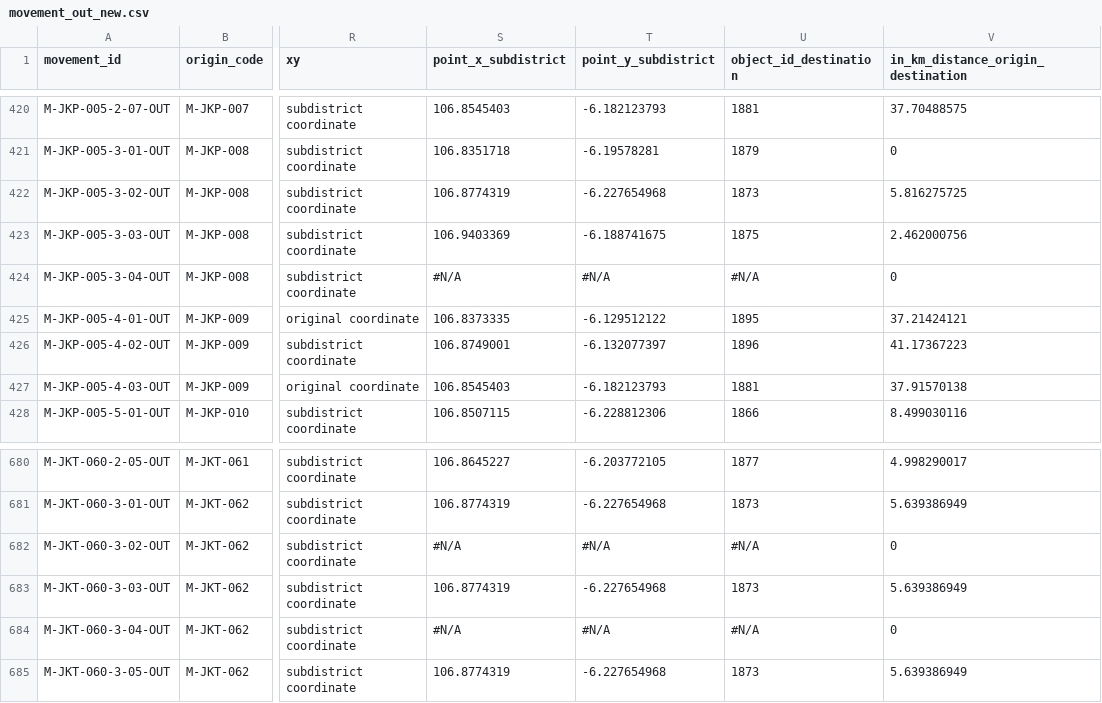
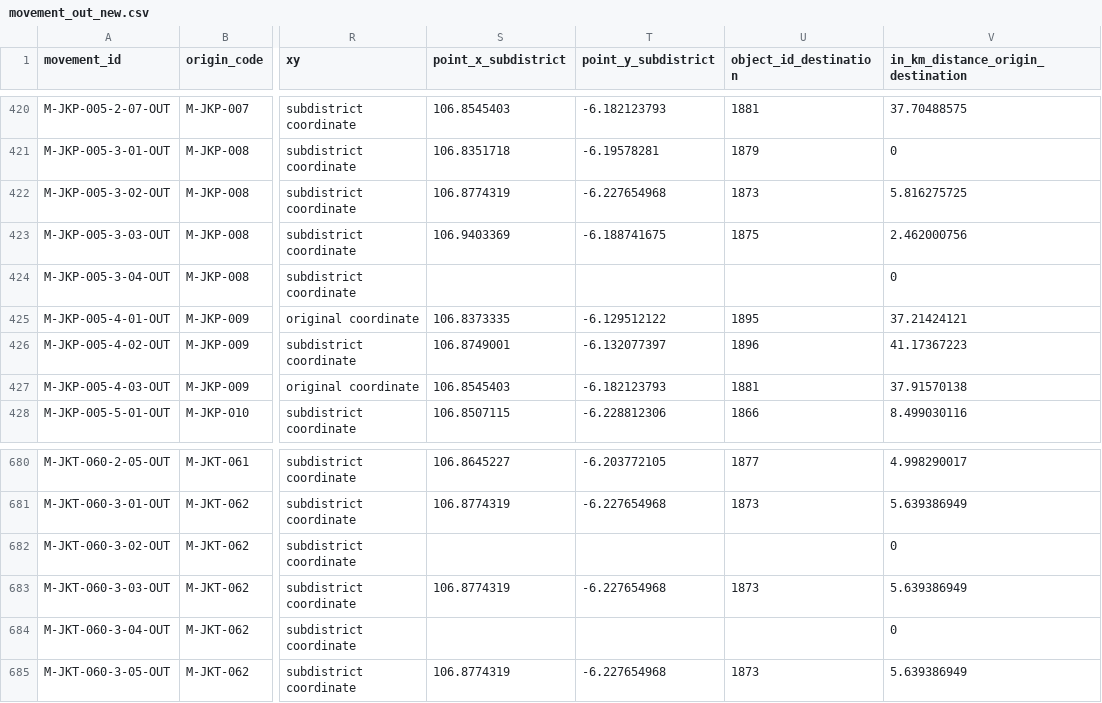
Before and after one commit to bagzcode/cstudy-rails, a CSV file: db/movement_out_new.csv, drawn as a sheet; only a part is shown, gaps mark what is left out; the diff names each change by its address in the sheet, - before the commit and + after, or states it on an @@ line.

Commit message:
Rake tasks for importing movement_in_new.csv and movement_out_new.csv
Run rake cs:import_movement_in and cs:import_movement_out

```diff
--- a/db/movement_out_new.csv
+++ b/db/movement_out_new.csv
-S424 (point_x_subdistrict): #N/A
+S424 (point_x_subdistrict): (empty)
-T424 (point_y_subdistrict): #N/A
+T424 (point_y_subdistrict): (empty)
-U424 (object_id_destination): #N/A
+U424 (object_id_destination): (empty)
-S682 (point_x_subdistrict): #N/A
+S682 (point_x_subdistrict): (empty)
-T682 (point_y_subdistrict): #N/A
+T682 (point_y_subdistrict): (empty)
-U682 (object_id_destination): #N/A
+U682 (object_id_destination): (empty)
-S684 (point_x_subdistrict): #N/A
+S684 (point_x_subdistrict): (empty)
-T684 (point_y_subdistrict): #N/A
+T684 (point_y_subdistrict): (empty)
-U684 (object_id_destination): #N/A
+U684 (object_id_destination): (empty)
```
Also changed, not shown: db/movement_in_new.csv, 5 other files.
